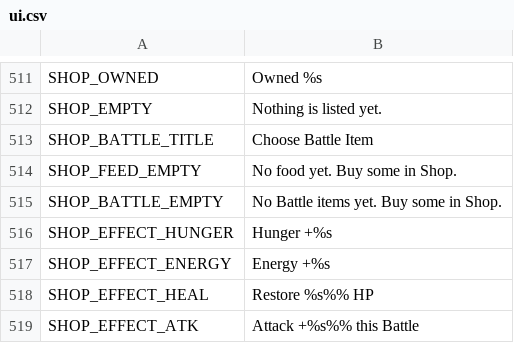
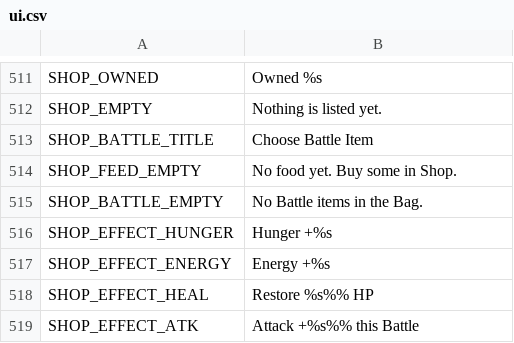
Before and after one commit to ryansetia1/Scanima, a CSV file: game/locales/ui.csv, drawn as a sheet; only a part is shown, gaps mark what is left out.

Commit message:
Refine battle mechanics and UI feedback in Scanima to enhance player experience. Updated CLAUDE.md and battle documentation to clarify the role of PP as a budget per duel, ensuring no regeneration per turn and emphasizing the importance of Guard for recovery. Revised UI elements to reflect changes in item usage during battles, including updated feedback for empty PP scenarios. Improved tests to validate these mechanics and ensure clarity in gameplay interactions.

```diff
--- a/game/locales/ui.csv
+++ b/game/locales/ui.csv
@@ -514,3 +514,3 @@ SHOP_BATTLE_TITLE,"Choose Battle Item"
 SHOP_FEED_EMPTY,"No food yet. Buy some in Shop."
-SHOP_BATTLE_EMPTY,"No Battle items yet. Buy some in Shop."
+SHOP_BATTLE_EMPTY,"No Battle items in the Bag."
 SHOP_EFFECT_HUNGER,"Hunger +%s"
```
Also changed, not shown: 11 other files.
